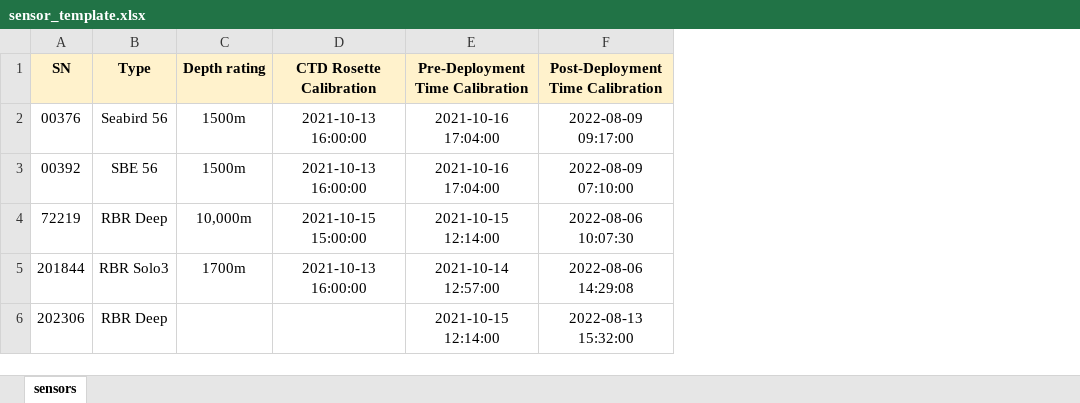
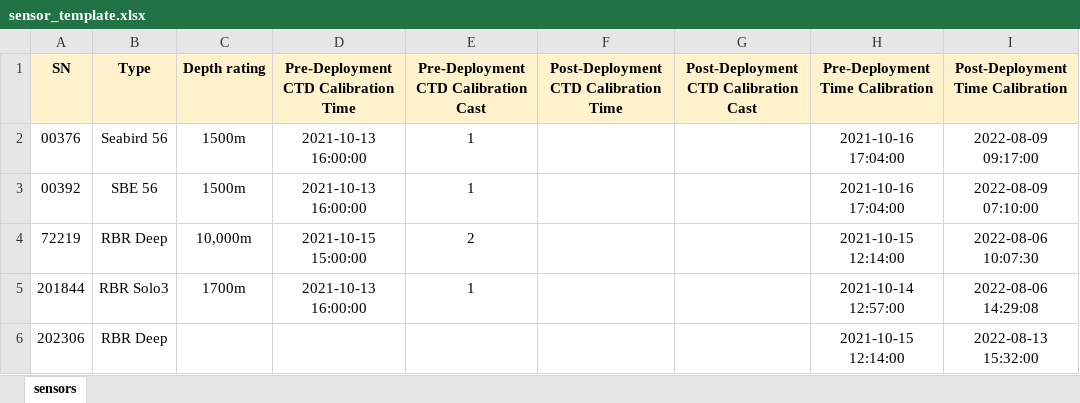
Before and after one commit to gunnarvoet/thermochain, an Excel workbook: templates/sensor_template.xlsx, sheet sensors, drawn as a sheet; only a part is shown; values as stored, in another font and other column widths than the file's, no borders; the diff names each change by its address in the sheet, - before the commit and + after, or states it on an @@ line.

Commit message:
feat: expand io with drift-correction pipeline and refresh templates
- add CTD-calibration, gridding, outlier, and sensor_drift routines
  implementing the Cimatoribus et al. (2016) method
- split ctd_cal column into pre/post time+cast pairs across templates,
  sensor_sheet_rename_columns, and sensor_sheet_columns_to_dt64
- rename sensor_sheet_unify_sensor_type -> unify_sensor_type and reuse
  from mooring_sheet_load
- rework get_file_name to dispatch by sensor type (rbr/sbe/nc/png) with
  5- and 6-digit SN fallbacks, skipping hidden files
- rename proc_db_update -> proc_db_update_files and add
  proc_db_assign_mooring; include type/mooring columns in proc_db
- resolve fig, data.proc and data.raw paths in load_config_box and
  create procl0/1/2 dirs, respecting a symlinked data/
- accept .ods sensor sheets and add a matching ODS template
- expand tests/data/config.yml into a full mooring config and add
  mavs3_config.yml; swap xfail for pytest.raises in the bad-sheet test;
  add proc_db and ProcessThermistorMooring construction tests

```diff
--- a/templates/sensor_template.xlsx (sheet sensors)
+++ b/templates/sensor_template.xlsx (sheet sensors)
+column E, rows 1-5: Pre-Deployment CTD Calibration Cast | 1 | 1 | 2 | 1
+column F, row 1: Post-Deployment CTD Calibration Time
+column G, row 1: Post-Deployment CTD Calibration Cast
-D1: CTD Rosette Calibration
+D1: Pre-Deployment CTD Calibration Time
```
Also changed, not shown: 5 other files.
